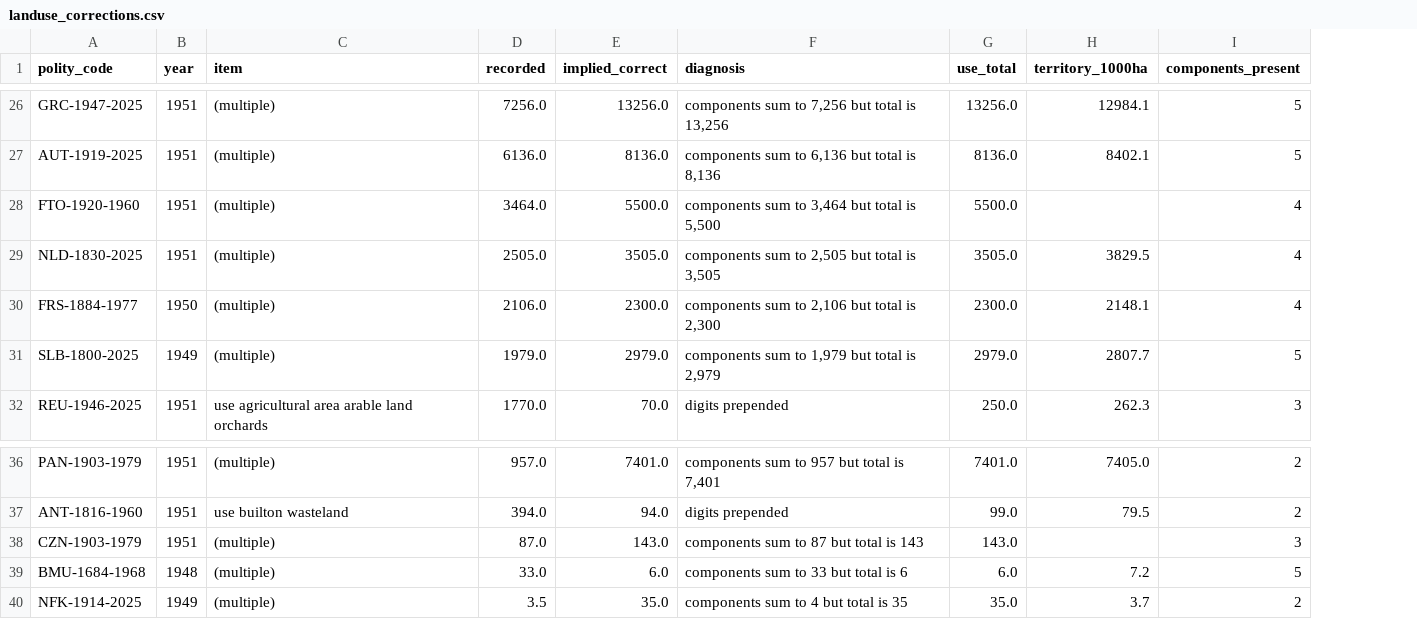
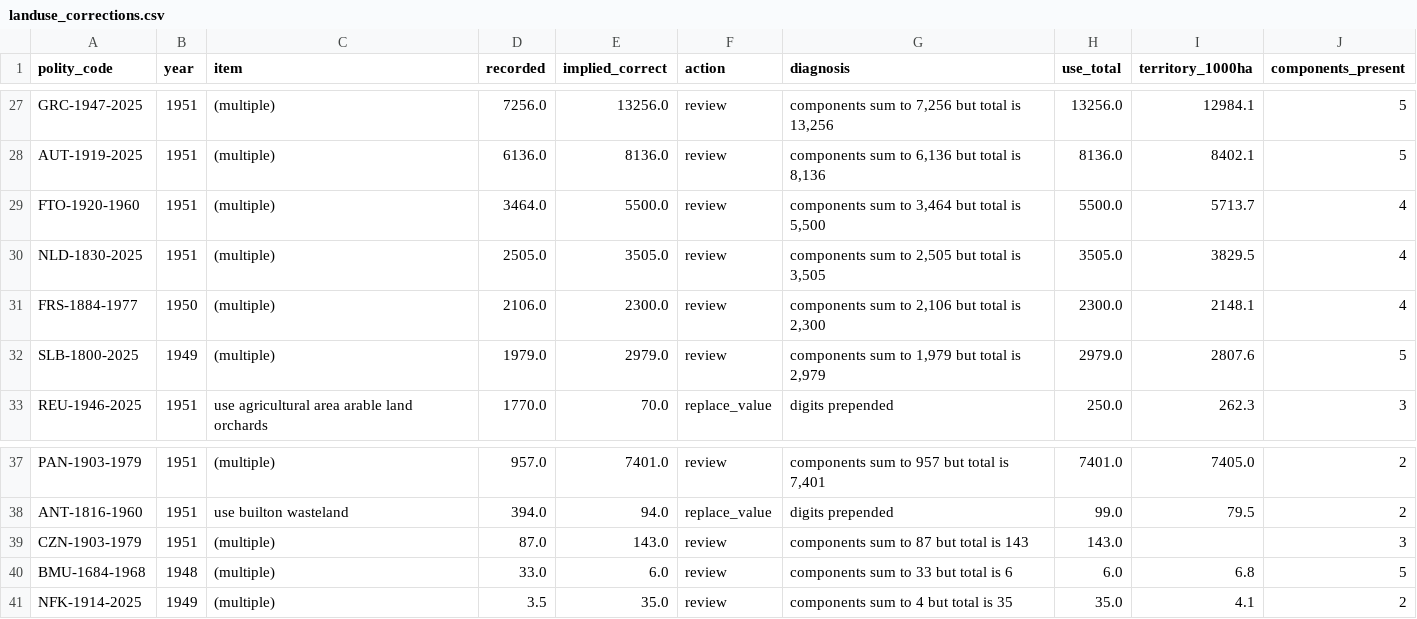
Before and after one commit to eduaguilera/whep-polities, a CSV file: pipelines/polity-autoimprove/state/landuse_corrections.csv, drawn as a sheet; only a part is shown, gaps mark what is left out; addresses are those after the commit; the diff covers the shown part only; the diff names each change by its address in the sheet, - before the commit and + after, or states it on an @@ line.

```diff
--- a/pipelines/polity-autoimprove/state/landuse_corrections.csv
+++ b/pipelines/polity-autoimprove/state/landuse_corrections.csv
+column F (action), rows 27-33: review | review | review | review | review | review | replace_value; rows 37-41: review | replace_value | review | review | review
-I29 (territory_1000ha): (empty)
+I29 (territory_1000ha): 5713.7
-I32 (territory_1000ha): 2807.7
+I32 (territory_1000ha): 2807.6
-I40 (territory_1000ha): 7.2
+I40 (territory_1000ha): 6.8
-I41 (territory_1000ha): 3.7
+I41 (territory_1000ha): 4.1
```
Also changed, not shown: 3 added rows, 2 removed rows and 10 edited cells elsewhere in this file, 8 other files.
